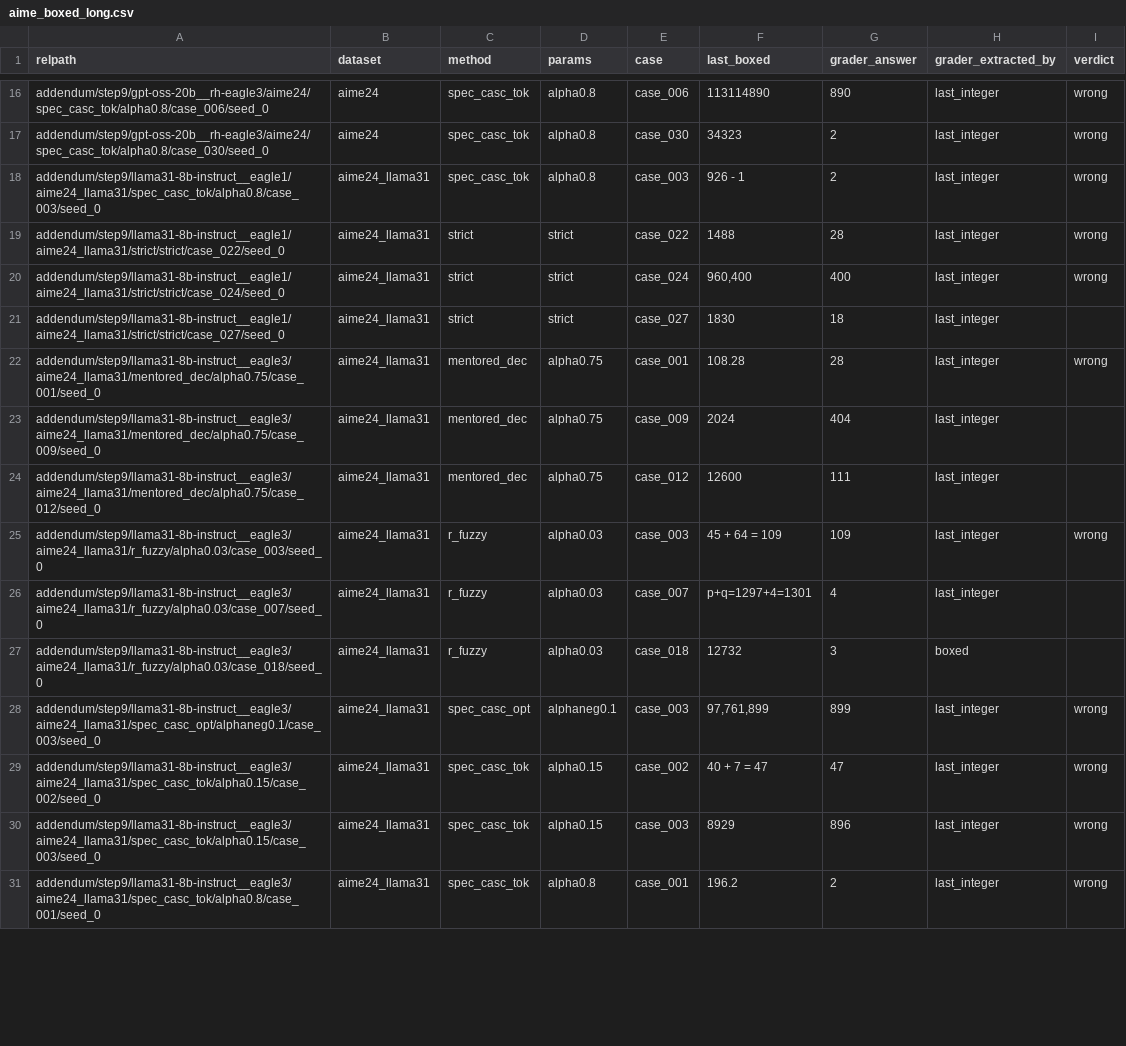
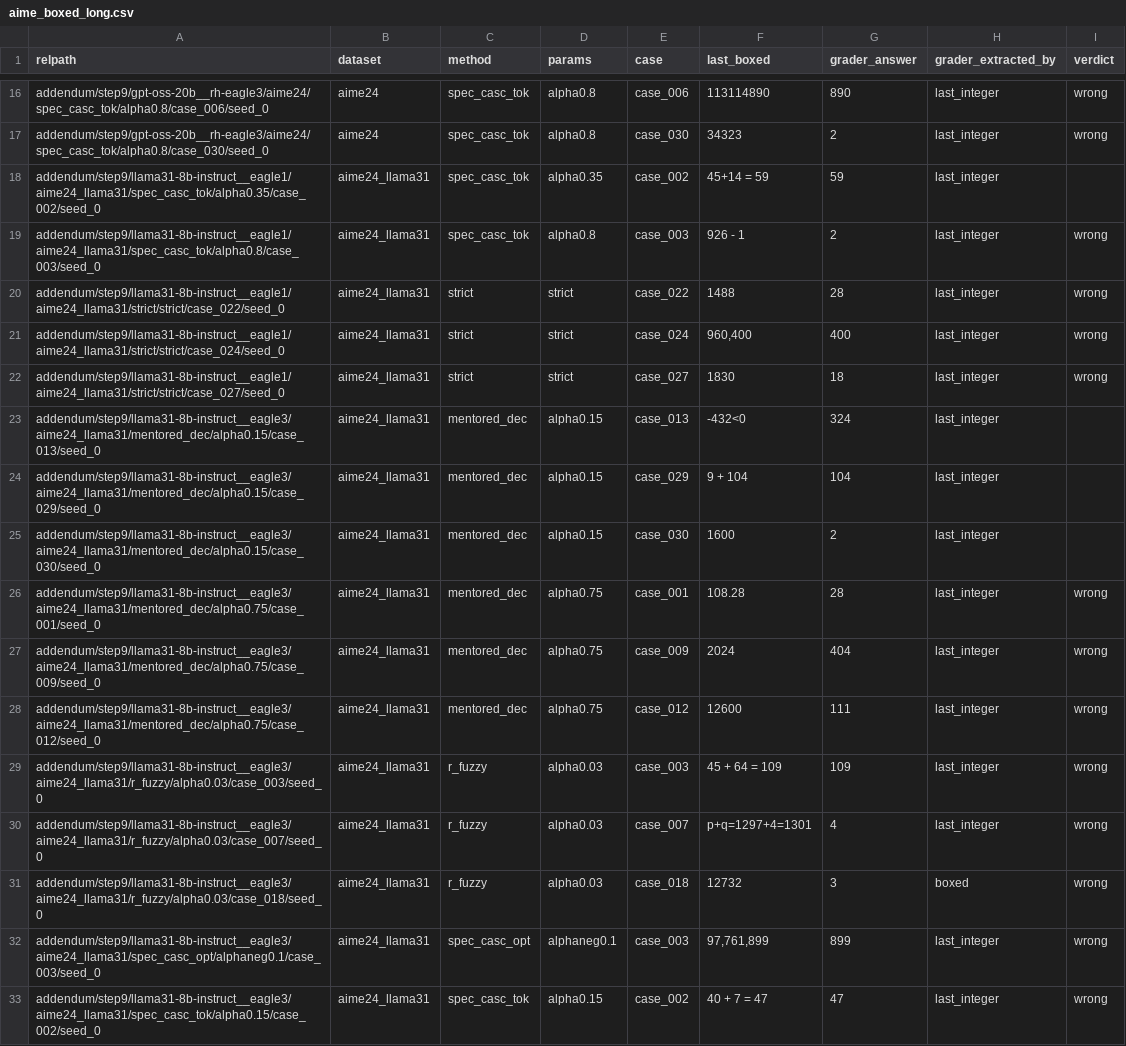
Before and after one commit to billxby/lossy-token-eff, a CSV file: campaign/addendum/step9/aime_boxed_long.csv, drawn as a sheet; only a part is shown, gaps mark what is left out; the shorter side is filled out with more unchanged rows; the diff covers the shown part only.

```diff
--- a/campaign/addendum/step9/aime_boxed_long.csv
+++ b/campaign/addendum/step9/aime_boxed_long.csv
@@ -17,2 +17,3 @@ addendum/step9/gpt-oss-20b__rh-eagle3/aime24/spec_casc_tok/alpha0.8/case_006/see
 addendum/step9/gpt-oss-20b__rh-eagle3/aime24/spec_casc_tok/alpha0.8/case_030/seed_0,aime24,spec_casc_tok,alpha0.8,case_030,34323,2,last_integer,wrong
+addendum/step9/llama31-8b-instruct__eagle1/aime24_llama31/spec_casc_tok/alpha0.35/case_002/seed_0,aime24_llama31,spec_casc_tok,alpha0.35,case_002,45+14 = 59,59,last_integer,
 addendum/step9/llama31-8b-instruct__eagle1/aime24_llama31/spec_casc_tok/alpha0.8/case_003/seed_0,aime24_llama31,spec_casc_tok,alpha0.8,case_003, 926 - 1,2,last_integer,wrong
@@ -20,9 +21,12 @@ addendum/step9/llama31-8b-instruct__eagle1/aime24_llama31/strict/strict/case_022
 addendum/step9/llama31-8b-instruct__eagle1/aime24_llama31/strict/strict/case_024/seed_0,aime24_llama31,strict,strict,case_024,"960,400",400,last_integer,wrong
-addendum/step9/llama31-8b-instruct__eagle1/aime24_llama31/strict/strict/case_027/seed_0,aime24_llama31,strict,strict,case_027,1830,18,last_integer,
+addendum/step9/llama31-8b-instruct__eagle1/aime24_llama31/strict/strict/case_027/seed_0,aime24_llama31,strict,strict,case_027,1830,18,last_integer,wrong
+addendum/step9/llama31-8b-instruct__eagle3/aime24_llama31/mentored_dec/alpha0.15/case_013/seed_0,aime24_llama31,mentored_dec,alpha0.15,case_013,-432<0,324,last_integer,
+addendum/step9/llama31-8b-instruct__eagle3/aime24_llama31/mentored_dec/alpha0.15/case_029/seed_0,aime24_llama31,mentored_dec,alpha0.15,case_029,9 + 104,104,last_integer,
+addendum/step9/llama31-8b-instruct__eagle3/aime24_llama31/mentored_dec/alpha0.15/case_030/seed_0,aime24_llama31,mentored_dec,alpha0.15,case_030,1600,2,last_integer,
 addendum/step9/llama31-8b-instruct__eagle3/aime24_llama31/mentored_dec/alpha0.75/case_001/seed_0,aime24_llama31,mentored_dec,alpha0.75,case_001,108.28,28,last_integer,wrong
-addendum/step9/llama31-8b-instruct__eagle3/aime24_llama31/mentored_dec/alpha0.75/case_009/seed_0,aime24_llama31,mentored_dec,alpha0.75,case_009, 2024,404,last_integer,
-addendum/step9/llama31-8b-instruct__eagle3/aime24_llama31/mentored_dec/alpha0.75/case_012/seed_0,aime24_llama31,mentored_dec,alpha0.75,case_012,12600,111,last_integer,
+addendum/step9/llama31-8b-instruct__eagle3/aime24_llama31/mentored_dec/alpha0.75/case_009/seed_0,aime24_llama31,mentored_dec,alpha0.75,case_009, 2024,404,last_integer,wrong
+addendum/step9/llama31-8b-instruct__eagle3/aime24_llama31/mentored_dec/alpha0.75/case_012/seed_0,aime24_llama31,mentored_dec,alpha0.75,case_012,12600,111,last_integer,wrong
 addendum/step9/llama31-8b-instruct__eagle3/aime24_llama31/r_fuzzy/alpha0.03/case_003/seed_0,aime24_llama31,r_fuzzy,alpha0.03,case_003,45 +  64 = 109,109,last_integer,wrong
-addendum/step9/llama31-8b-instruct__eagle3/aime24_llama31/r_fuzzy/alpha0.03/case_007/seed_0,aime24_llama31,r_fuzzy,alpha0.03,case_007,p+q=1297+4=1301,4,last_integer,
-addendum/step9/llama31-8b-instruct__eagle3/aime24_llama31/r_fuzzy/alpha0.03/case_018/seed_0,aime24_llama31,r_fuzzy,alpha0.03,case_018,12732,3,boxed,
+addendum/step9/llama31-8b-instruct__eagle3/aime24_llama31/r_fuzzy/alpha0.03/case_007/seed_0,aime24_llama31,r_fuzzy,alpha0.03,case_007,p+q=1297+4=1301,4,last_integer,wrong
+addendum/step9/llama31-8b-instruct__eagle3/aime24_llama31/r_fuzzy/alpha0.03/case_018/seed_0,aime24_llama31,r_fuzzy,alpha0.03,case_018,12732,3,boxed,wrong
 addendum/step9/llama31-8b-instruct__eagle3/aime24_llama31/spec_casc_opt/alphaneg0.1/case_003/seed_0,aime24_llama31,spec_casc_opt,alphaneg0.1,case_003,"97,761,899",899,last_integer,wrong
```
Also changed, not shown: 7 added rows and 3 edited cells elsewhere in this file, campaign/addendum/step9/humaneval_lastblock.csv, campaign/addendum/step9/manifest.csv, 37 other files.
